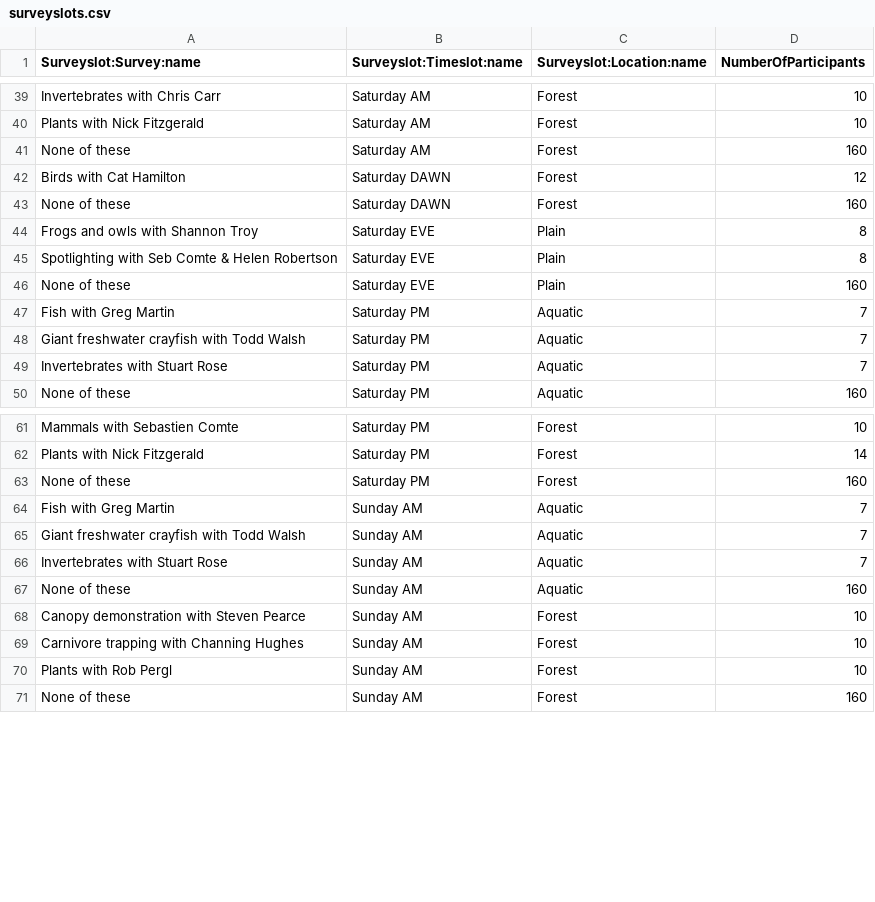
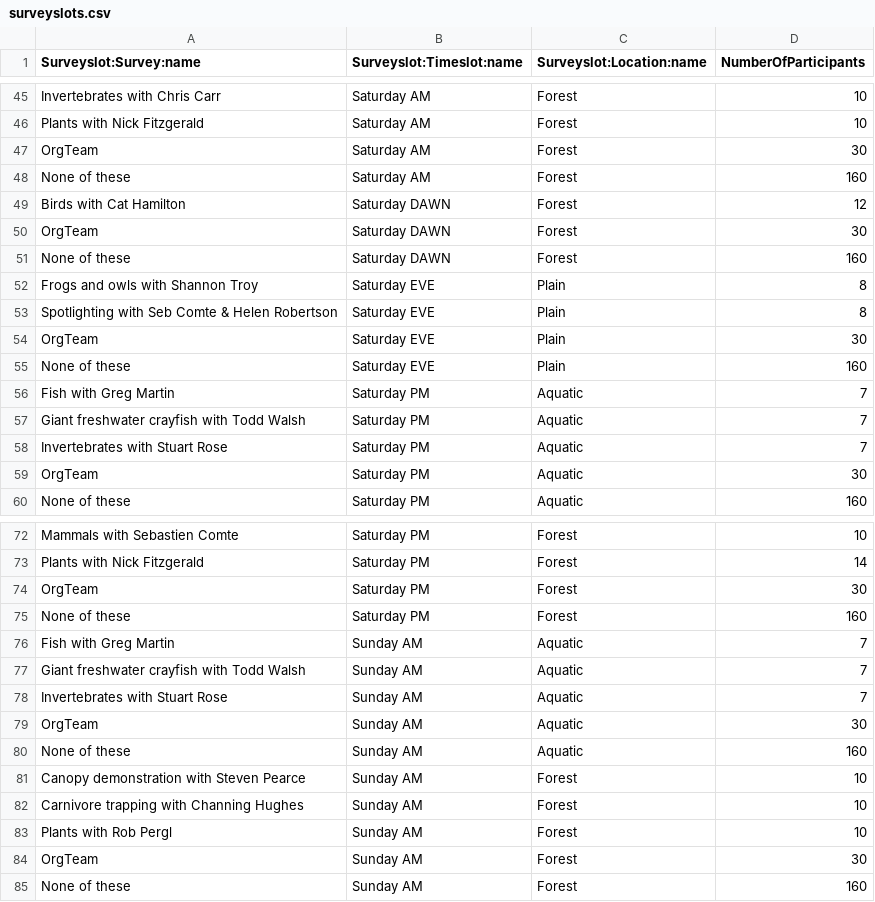
Before and after one commit to BobBrownFoundation/BBF-BioBlitz, a CSV file: surveyslots.csv, drawn as a sheet; only a part is shown, gaps mark what is left out; the diff covers the shown part only.

```diff
--- a/surveyslots.csv
+++ b/surveyslots.csv
@@ -40,4 +46,6 @@ Invertebrates with Chris Carr,Saturday AM,Forest,10
 Plants with Nick Fitzgerald,Saturday AM,Forest,10
+OrgTeam,Saturday AM,Forest,30
 None of these,Saturday AM,Forest,160
 Birds with Cat Hamilton,Saturday DAWN,Forest,12
+OrgTeam,Saturday DAWN,Forest,30
 None of these,Saturday DAWN,Forest,160
@@ -45,2 +53,3 @@ Frogs and owls with Shannon Troy,Saturday EVE,Plain,8
 Spotlighting with Seb Comte & Helen Robertson,Saturday EVE,Plain,8
+OrgTeam,Saturday EVE,Plain,30
 None of these,Saturday EVE,Plain,160
@@ -49,2 +58,3 @@ Giant freshwater crayfish with Todd Walsh,Saturday PM,Aquatic,7
 Invertebrates with Stuart Rose,Saturday PM,Aquatic,7
+OrgTeam,Saturday PM,Aquatic,30
 None of these,Saturday PM,Aquatic,160
@@ -62,2 +73,3 @@ Mammals with Sebastien Comte,Saturday PM,Forest,10
 Plants with Nick Fitzgerald,Saturday PM,Forest,14
+OrgTeam,Saturday PM,Forest,30
 None of these,Saturday PM,Forest,160
@@ -66,2 +78,3 @@ Giant freshwater crayfish with Todd Walsh,Sunday AM,Aquatic,7
 Invertebrates with Stuart Rose,Sunday AM,Aquatic,7
+OrgTeam,Sunday AM,Aquatic,30
 None of these,Sunday AM,Aquatic,160
@@ -70,2 +83,3 @@ Carnivore trapping with Channing Hughes,Sunday AM,Forest,10
 Plants with Rob Pergl,Sunday AM,Forest,10
+OrgTeam,Sunday AM,Forest,30
 None of these,Sunday AM,Forest,160
```
Also changed, not shown: 8 added rows and 1 edited cell elsewhere in this file, participants.csv, surveybookings.csv, 39 other files.
